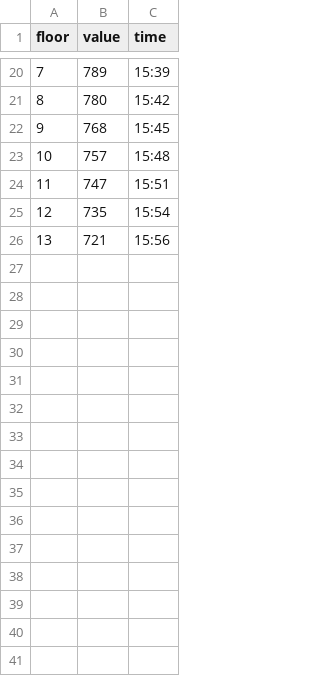
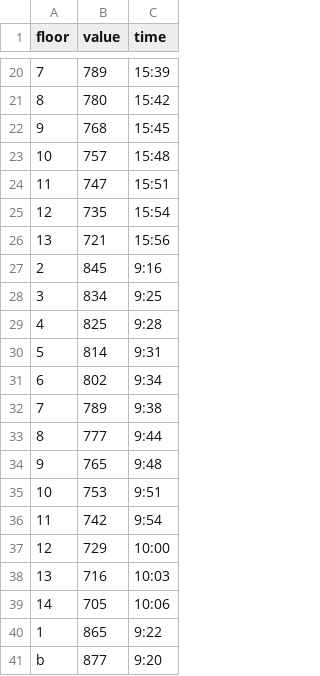
Before and after one commit to al-jshen/PHY224, a CSV file: radius/data.csv, drawn as a sheet; only a part is shown, gaps mark what is left out; the diff names each change by its address in the sheet, - before the commit and + after, or states it on an @@ line.

```diff
--- a/radius/data.csv
+++ b/radius/data.csv
+row 27: 2 | 845 | 9:16
+row 28: 3 | 834 | 9:25
+row 29: 4 | 825 | 9:28
+row 30: 5 | 814 | 9:31
+row 31: 6 | 802 | 9:34
+row 32: 7 | 789 | 9:38
+row 33: 8 | 777 | 9:44
+row 34: 9 | 765 | 9:48
+row 35: 10 | 753 | 9:51
+row 36: 11 | 742 | 9:54
+row 37: 12 | 729 | 10:00
+row 38: 13 | 716 | 10:03
+row 39: 14 | 705 | 10:06
+row 40: 1 | 865 | 9:22
+row 41: b | 877 | 9:20
```
Also changed, not shown: 1 other file.
